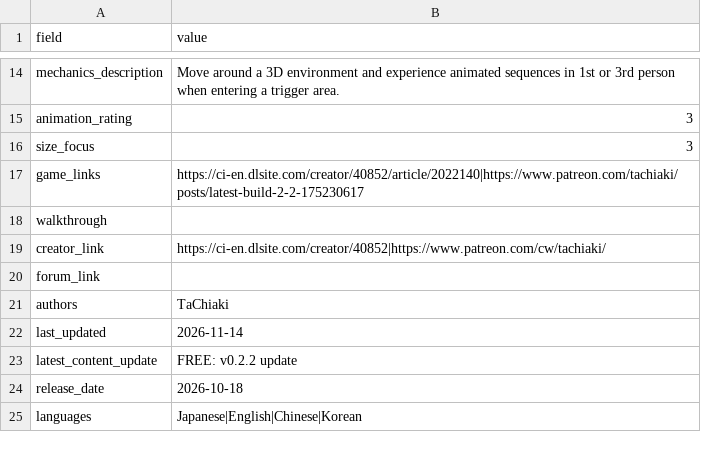
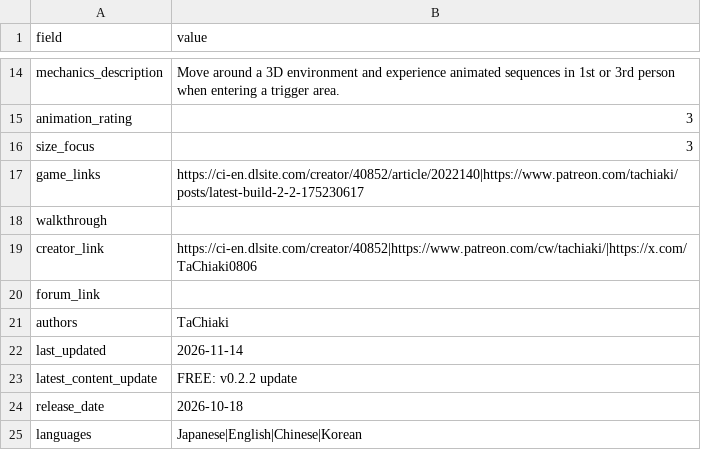
Before and after one commit to artsketter/size-game-index-content, a CSV file: games/tachiaki-smallproject/game.csv, drawn as a sheet; only a part is shown, gaps mark what is left out.

```diff
--- a/games/tachiaki-smallproject/game.csv
+++ b/games/tachiaki-smallproject/game.csv
@@ -18,3 +18,3 @@ game_links,https://ci-en.dlsite.com/creator/40852/article/2022140|https://www.pa
 walkthrough,
-creator_link,https://ci-en.dlsite.com/creator/40852|https://www.patreon.com/cw/tachiaki/
+creator_link,https://ci-en.dlsite.com/creator/40852|https://www.patreon.com/cw/tachiaki/|https://x.com/TaChiaki0806
 forum_link,
```
Also changed, not shown: 1 other file.
